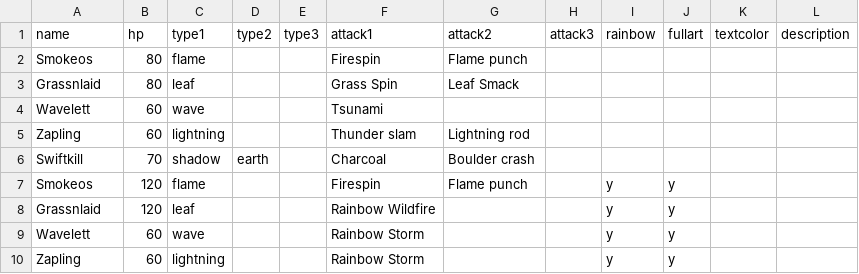
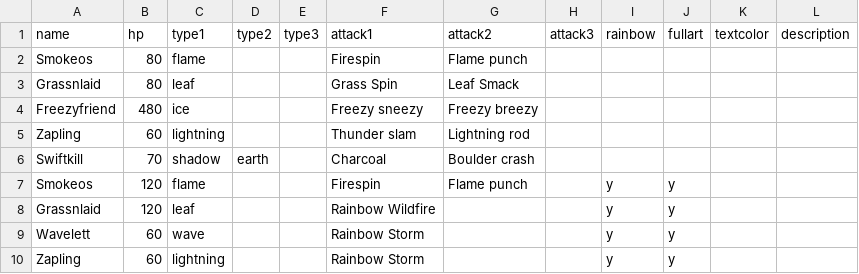
Before and after one commit to jncraton/spike-gen, a CSV file: cards.csv, drawn as a sheet; removed rows and columns are numbered as before the commit, all else as after; the diff names each change by its address in the sheet, - before the commit and + after, or states it on an @@ line.

Commit message:
Add freezyfriend

```diff
--- a/cards.csv
+++ b/cards.csv
-row 4: Wavelett | 60 | wave |  |  | Tsunami
+row 4: Freezyfriend | 480 | ice |  |  | Freezy sneezy | Freezy breezy
```
Also changed, not shown: 2 other files.
